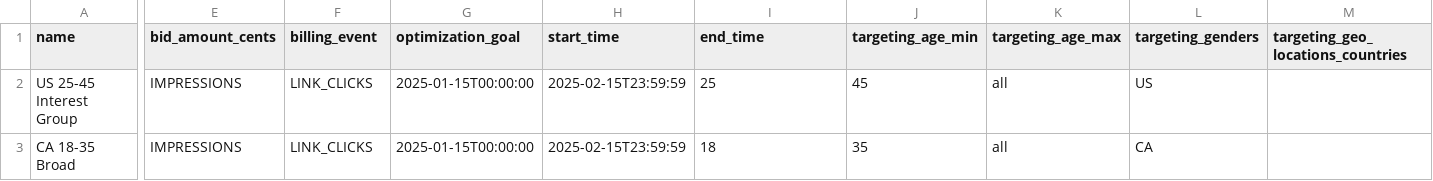
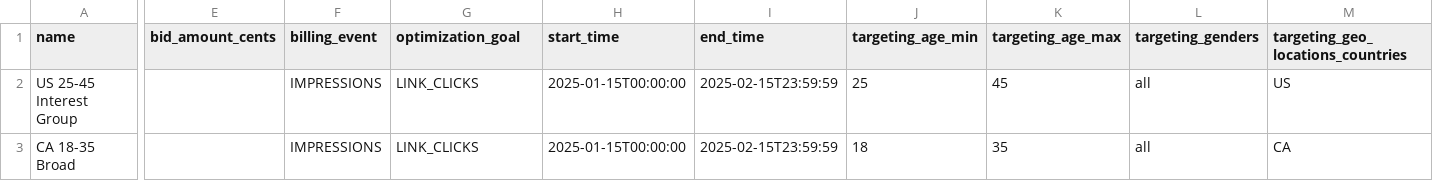
Before and after one commit to matthewcarlsonhome-cmd/MetaAdBuilder, a CSV file: campaigns/example_traffic_campaign/adsets.csv, drawn as a sheet; only a part is shown, gaps mark what is left out; the diff covers the shown part only; the diff names each change by its address in the sheet, - before the commit and + after, or states it on an @@ line.

```diff
--- a/campaigns/example_traffic_campaign/adsets.csv
+++ b/campaigns/example_traffic_campaign/adsets.csv
-E2:E3 (bid_amount_cents): IMPRESSIONS
+E2:E3 (bid_amount_cents): (empty)
-F2:F3 (billing_event): LINK_CLICKS
+F2:F3 (billing_event): IMPRESSIONS
-G2:G3 (optimization_goal): 2025-01-15T00:00:00
+G2:G3 (optimization_goal): LINK_CLICKS
-H2:H3 (start_time): 2025-02-15T23:59:59
+H2:H3 (start_time): 2025-01-15T00:00:00
-I2 (end_time): 25
+I2 (end_time): 2025-02-15T23:59:59
-J2 (targeting_age_min): 45
+J2 (targeting_age_min): 25
-K2 (targeting_age_max): all
+K2 (targeting_age_max): 45
-L2 (targeting_genders): US
+L2 (targeting_genders): all
-M2: (empty)
+M2: US
-I3 (end_time): 18
+I3 (end_time): 2025-02-15T23:59:59
-J3 (targeting_age_min): 35
+J3 (targeting_age_min): 18
-K3 (targeting_age_max): all
+K3 (targeting_age_max): 35
-L3 (targeting_genders): CA
+L3 (targeting_genders): all
-M3: (empty)
+M3: CA
```
Also changed, not shown: 11 edited cells elsewhere in this file.
